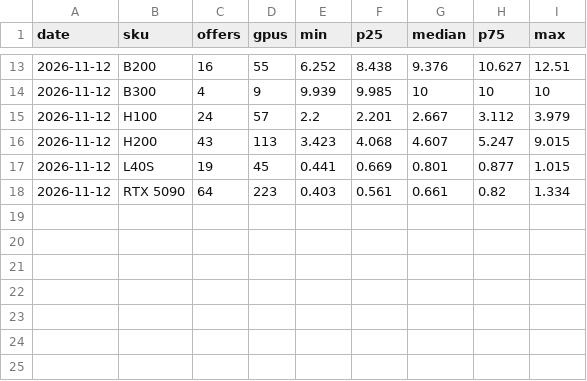
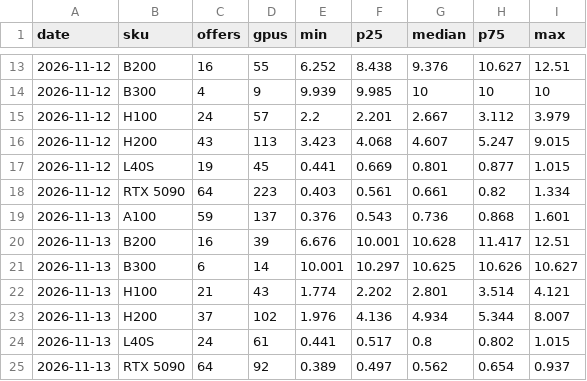
Before and after one commit to vivien98/open-compute-markets-observatory, a CSV file: data/history/gpu_asks.csv, drawn as a sheet; only a part is shown, gaps mark what is left out; the diff names each change by its address in the sheet, - before the commit and + after, or states it on an @@ line.

```diff
--- a/data/history/gpu_asks.csv
+++ b/data/history/gpu_asks.csv
+row 19: 2026-11-13 | A100 | 59 | 137 | 0.376 | 0.543 | 0.736 | 0.868 | 1.601
+row 20: 2026-11-13 | B200 | 16 | 39 | 6.676 | 10.001 | 10.628 | 11.417 | 12.51
+row 21: 2026-11-13 | B300 | 6 | 14 | 10.001 | 10.297 | 10.625 | 10.626 | 10.627
+row 22: 2026-11-13 | H100 | 21 | 43 | 1.774 | 2.202 | 2.801 | 3.514 | 4.121
+row 23: 2026-11-13 | H200 | 37 | 102 | 1.976 | 4.136 | 4.934 | 5.344 | 8.007
+row 24: 2026-11-13 | L40S | 24 | 61 | 0.441 | 0.517 | 0.8 | 0.802 | 1.015
+row 25: 2026-11-13 | RTX 5090 | 64 | 92 | 0.389 | 0.497 | 0.562 | 0.654 | 0.937
```
Also changed, not shown: data/history/ladders.csv, data/history/token_quotes.csv, 3 other files.
